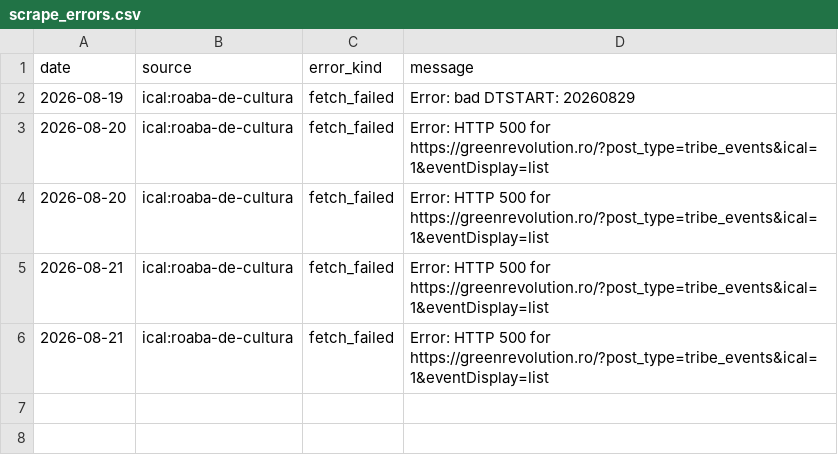
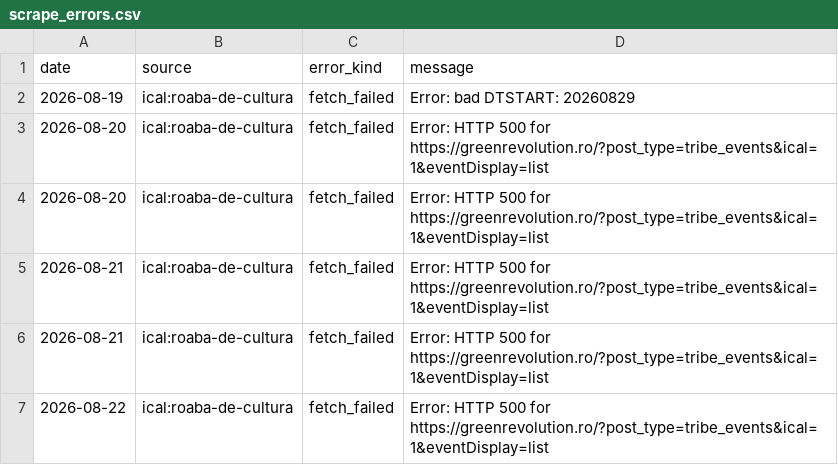
Before and after one commit to FlorinPopaCodes/bucharest-meetup-tracker, a CSV file: data/scrape_errors.csv, drawn as a sheet; the diff names each change by its address in the sheet, - before the commit and + after, or states it on an @@ line.

```diff
--- a/data/scrape_errors.csv
+++ b/data/scrape_errors.csv
+row 7: 2026-08-22 | ical:roaba-de-cultura | fetch_failed | Error: HTTP 500 for https://greenrevolution.ro/?post_type=tribe_events&ical=1&eventDisplay=list
```
Also changed, not shown: data/events.csv, 4 other files.
